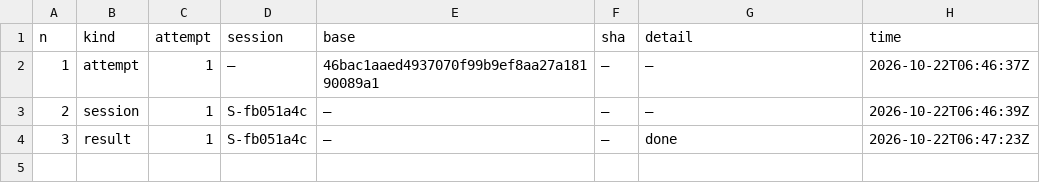
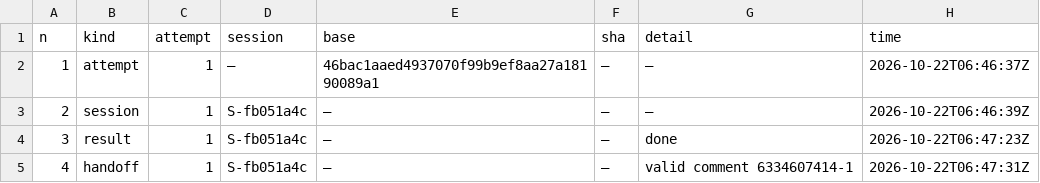
Before and after one commit to pharzam/layup-uat-m2e, a TSV file: tasks/T-ut9g/events.tsv, drawn as a sheet.

```diff
--- a/tasks/T-ut9g/events.tsv
+++ b/tasks/T-ut9g/events.tsv
@@ -4 +4,2 @@ n	kind	attempt	session	base	sha	detail	time
 3	result	1	S-fb051a4c	—	—	done	2026-10-22T06:47:23Z
+4	handoff	1	S-fb051a4c	—	—	valid comment 6334607414-1	2026-10-22T06:47:31Z
```
